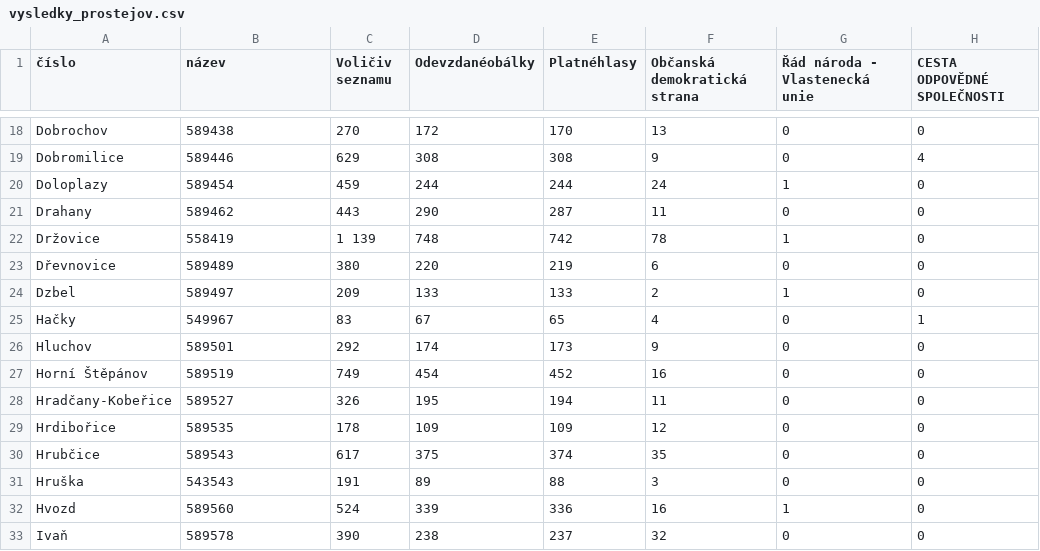
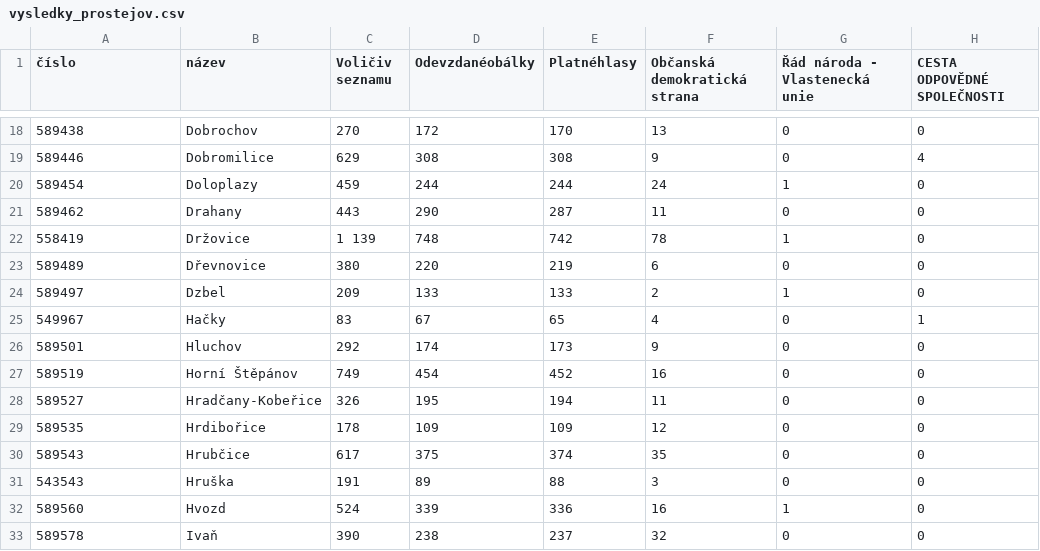
Before and after one commit to MarkusD123/Elections-scraper-projekt3, a CSV file: vysledky_prostejov.csv, drawn as a sheet; only a part is shown, gaps mark what is left out; the diff covers the shown part only; the diff names each change by its address in the sheet, - before the commit and + after, or states it on an @@ line.

```diff
--- a/vysledky_prostejov.csv
+++ b/vysledky_prostejov.csv
-A18 (číslo): Dobrochov
+A18 (číslo): 589438
-B18 (název): 589438
+B18 (název): Dobrochov
-A19 (číslo): Dobromilice
+A19 (číslo): 589446
-B19 (název): 589446
+B19 (název): Dobromilice
-A20 (číslo): Doloplazy
+A20 (číslo): 589454
-B20 (název): 589454
+B20 (název): Doloplazy
-A21 (číslo): Drahany
+A21 (číslo): 589462
-B21 (název): 589462
+B21 (název): Drahany
-A22 (číslo): Držovice
+A22 (číslo): 558419
-B22 (název): 558419
+B22 (název): Držovice
-A23 (číslo): Dřevnovice
+A23 (číslo): 589489
-B23 (název): 589489
+B23 (název): Dřevnovice
-A24 (číslo): Dzbel
+A24 (číslo): 589497
-B24 (název): 589497
+B24 (název): Dzbel
-A25 (číslo): Hačky
+A25 (číslo): 549967
-B25 (název): 549967
+B25 (název): Hačky
-A26 (číslo): Hluchov
+A26 (číslo): 589501
-B26 (název): 589501
+B26 (název): Hluchov
-A27 (číslo): Horní Štěpánov
+A27 (číslo): 589519
-B27 (název): 589519
+B27 (název): Horní Štěpánov
-A28 (číslo): Hradčany-Kobeřice
+A28 (číslo): 589527
-B28 (název): 589527
+B28 (název): Hradčany-Kobeřice
-A29 (číslo): Hrdibořice
+A29 (číslo): 589535
-B29 (název): 589535
+B29 (název): Hrdibořice
-A30 (číslo): Hrubčice
+A30 (číslo): 589543
-B30 (název): 589543
+B30 (název): Hrubčice
-A31 (číslo): Hruška
+A31 (číslo): 543543
-B31 (název): 543543
+B31 (název): Hruška
-A32 (číslo): Hvozd
+A32 (číslo): 589560
-B32 (název): 589560
+B32 (název): Hvozd
-A33 (číslo): Ivaň
+A33 (číslo): 589578
-B33 (název): 589578
+B33 (název): Ivaň
```
Also changed, not shown: 162 edited cells elsewhere in this file, 2 other files.
